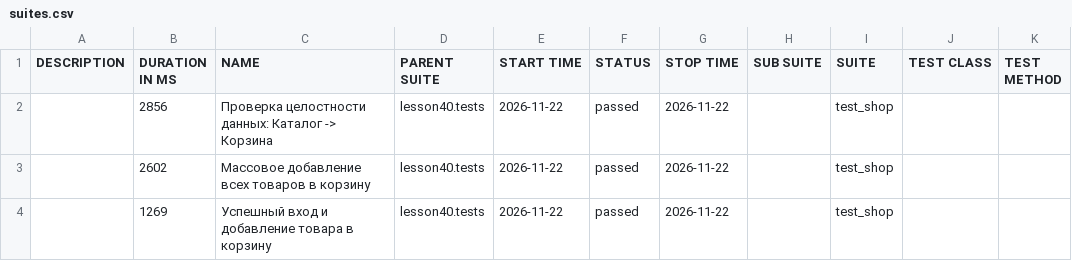
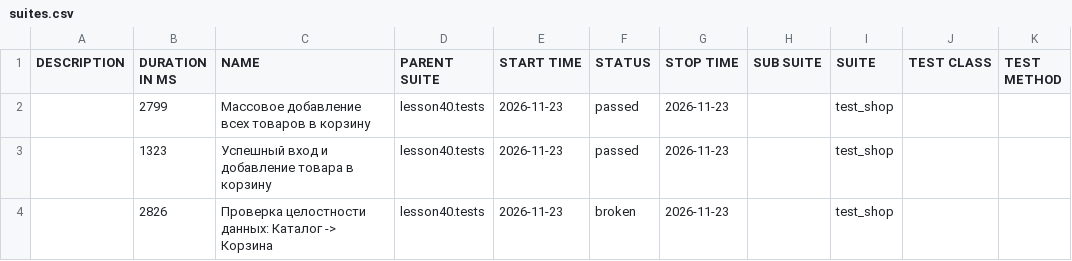
Before and after one commit to marinadieulina-droid/automation, a CSV file: data/suites.csv, drawn as a sheet.

```diff
--- a/data/suites.csv
+++ b/data/suites.csv
@@ -1,4 +1,4 @@
 "DESCRIPTION","DURATION IN MS","NAME","PARENT SUITE","START TIME","STATUS","STOP TIME","SUB SUITE","SUITE","TEST CLASS","TEST METHOD"
-"","2856","Проверка целостности данных: Каталог -> Корзина","lesson40.tests","2026-11-22","passed","2026-11-22","","test_shop","",""
-"","2602","Массовое добавление всех товаров в корзину","lesson40.tests","2026-11-22","passed","2026-11-22","","test_shop","",""
-"","1269","Успешный вход и добавление товара в корзину","lesson40.tests","2026-11-22","passed","2026-11-22","","test_shop","",""
+"","2799","Массовое добавление всех товаров в корзину","lesson40.tests","2026-11-23","passed","2026-11-23","","test_shop","",""
+"","1323","Успешный вход и добавление товара в корзину","lesson40.tests","2026-11-23","passed","2026-11-23","","test_shop","",""
+"","2826","Проверка целостности данных: Каталог -> Корзина","lesson40.tests","2026-11-23","broken","2026-11-23","","test_shop","",""
```
Also changed, not shown: 33 other files.
